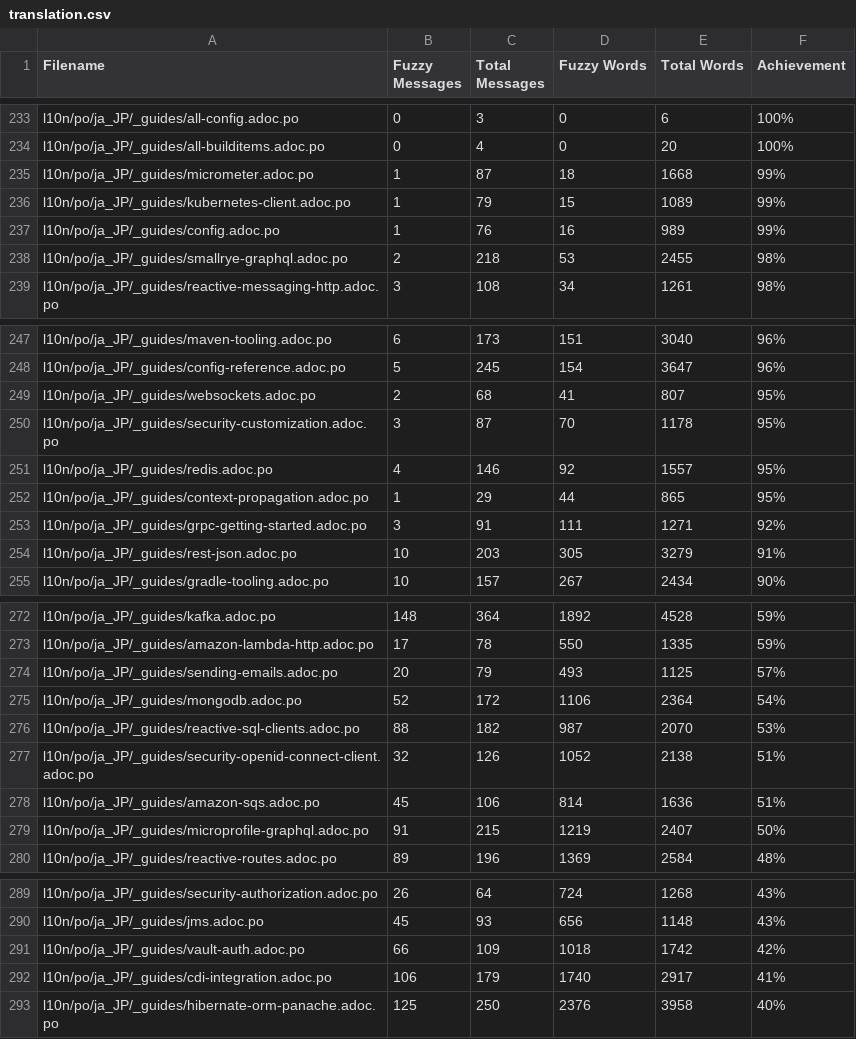
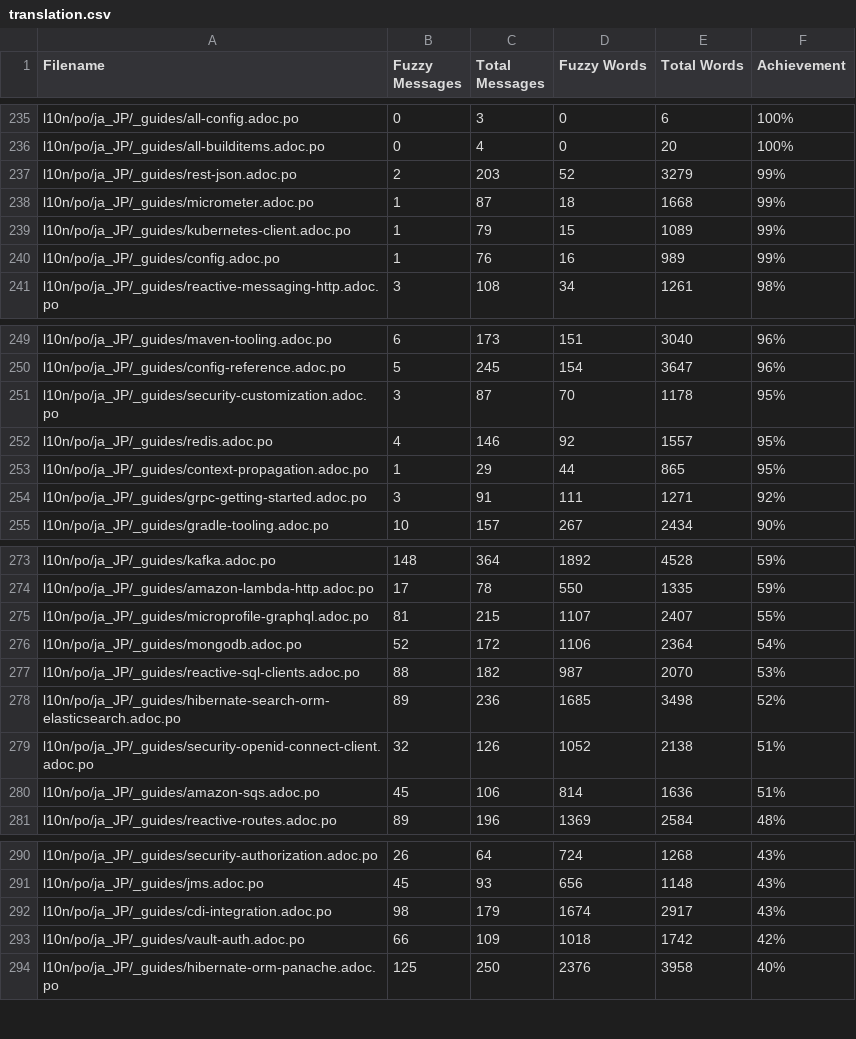
Before and after one commit to quarkusio/ja.quarkus.io, a CSV file: l10n/stats/translation.csv, drawn as a sheet; only a part is shown, gaps mark what is left out; the diff covers the shown part only.

Commit message:
Update translation stats

```diff
--- a/l10n/stats/translation.csv
+++ b/l10n/stats/translation.csv
@@ -234,2 +236,3 @@ l10n/po/ja_JP/_guides/all-config.adoc.po, 0, 3, 0, 6 ,100%
 l10n/po/ja_JP/_guides/all-builditems.adoc.po, 0, 4, 0, 20 ,100%
+l10n/po/ja_JP/_guides/rest-json.adoc.po, 2, 203, 52, 3279 ,99%
 l10n/po/ja_JP/_guides/micrometer.adoc.po, 1, 87, 18, 1668 ,99%
@@ -237,3 +240,2 @@ l10n/po/ja_JP/_guides/kubernetes-client.adoc.po, 1, 79, 15, 1089 ,99%
 l10n/po/ja_JP/_guides/config.adoc.po, 1, 76, 16, 989 ,99%
-l10n/po/ja_JP/_guides/smallrye-graphql.adoc.po, 2, 218, 53, 2455 ,98%
 l10n/po/ja_JP/_guides/reactive-messaging-http.adoc.po, 3, 108, 34, 1261 ,98%
@@ -248,3 +250,2 @@ l10n/po/ja_JP/_guides/maven-tooling.adoc.po, 6, 173, 151, 3040 ,96%
 l10n/po/ja_JP/_guides/config-reference.adoc.po, 5, 245, 154, 3647 ,96%
-l10n/po/ja_JP/_guides/websockets.adoc.po, 2, 68, 41, 807 ,95%
 l10n/po/ja_JP/_guides/security-customization.adoc.po, 3, 87, 70, 1178 ,95%
@@ -253,3 +254,2 @@ l10n/po/ja_JP/_guides/context-propagation.adoc.po, 1, 29, 44, 865 ,95%
 l10n/po/ja_JP/_guides/grpc-getting-started.adoc.po, 3, 91, 111, 1271 ,92%
-l10n/po/ja_JP/_guides/rest-json.adoc.po, 10, 203, 305, 3279 ,91%
 l10n/po/ja_JP/_guides/gradle-tooling.adoc.po, 10, 157, 267, 2434 ,90%
@@ -273,8 +274,8 @@ l10n/po/ja_JP/_guides/kafka.adoc.po, 148, 364, 1892, 4528 ,59%
 l10n/po/ja_JP/_guides/amazon-lambda-http.adoc.po, 17, 78, 550, 1335 ,59%
-l10n/po/ja_JP/_guides/sending-emails.adoc.po, 20, 79, 493, 1125 ,57%
+l10n/po/ja_JP/_guides/microprofile-graphql.adoc.po, 81, 215, 1107, 2407 ,55%
 l10n/po/ja_JP/_guides/mongodb.adoc.po, 52, 172, 1106, 2364 ,54%
 l10n/po/ja_JP/_guides/reactive-sql-clients.adoc.po, 88, 182, 987, 2070 ,53%
+l10n/po/ja_JP/_guides/hibernate-search-orm-elasticsearch.adoc.po, 89, 236, 1685, 3498 ,52%
 l10n/po/ja_JP/_guides/security-openid-connect-client.adoc.po, 32, 126, 1052, 2138 ,51%
 l10n/po/ja_JP/_guides/amazon-sqs.adoc.po, 45, 106, 814, 1636 ,51%
-l10n/po/ja_JP/_guides/microprofile-graphql.adoc.po, 91, 215, 1219, 2407 ,50%
 l10n/po/ja_JP/_guides/reactive-routes.adoc.po, 89, 196, 1369, 2584 ,48%
@@ -290,4 +291,4 @@ l10n/po/ja_JP/_guides/security-authorization.adoc.po, 26, 64, 724, 1268 ,43%
 l10n/po/ja_JP/_guides/jms.adoc.po, 45, 93, 656, 1148 ,43%
+l10n/po/ja_JP/_guides/cdi-integration.adoc.po, 98, 179, 1674, 2917 ,43%
 l10n/po/ja_JP/_guides/vault-auth.adoc.po, 66, 109, 1018, 1742 ,42%
-l10n/po/ja_JP/_guides/cdi-integration.adoc.po, 106, 179, 1740, 2917 ,41%
 l10n/po/ja_JP/_guides/hibernate-orm-panache.adoc.po, 125, 250, 2376, 3958 ,40%
```
Also changed, not shown: 4 added rows, 2 removed rows and 2 edited cells elsewhere in this file.
